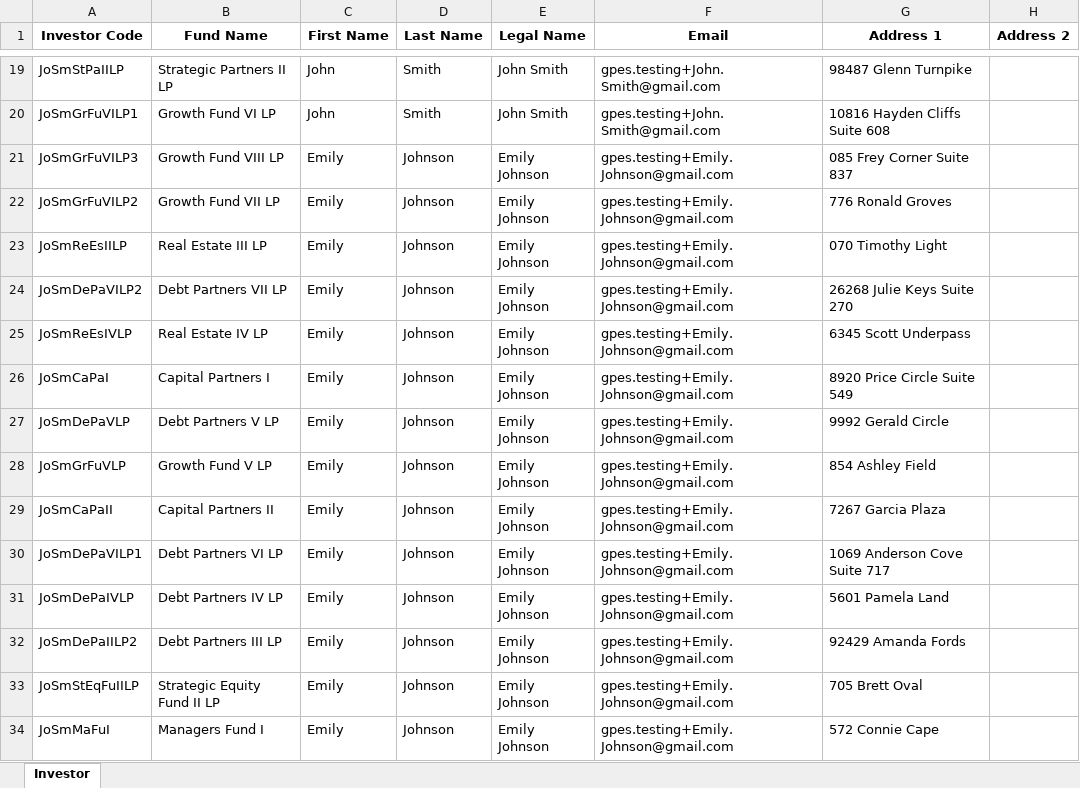
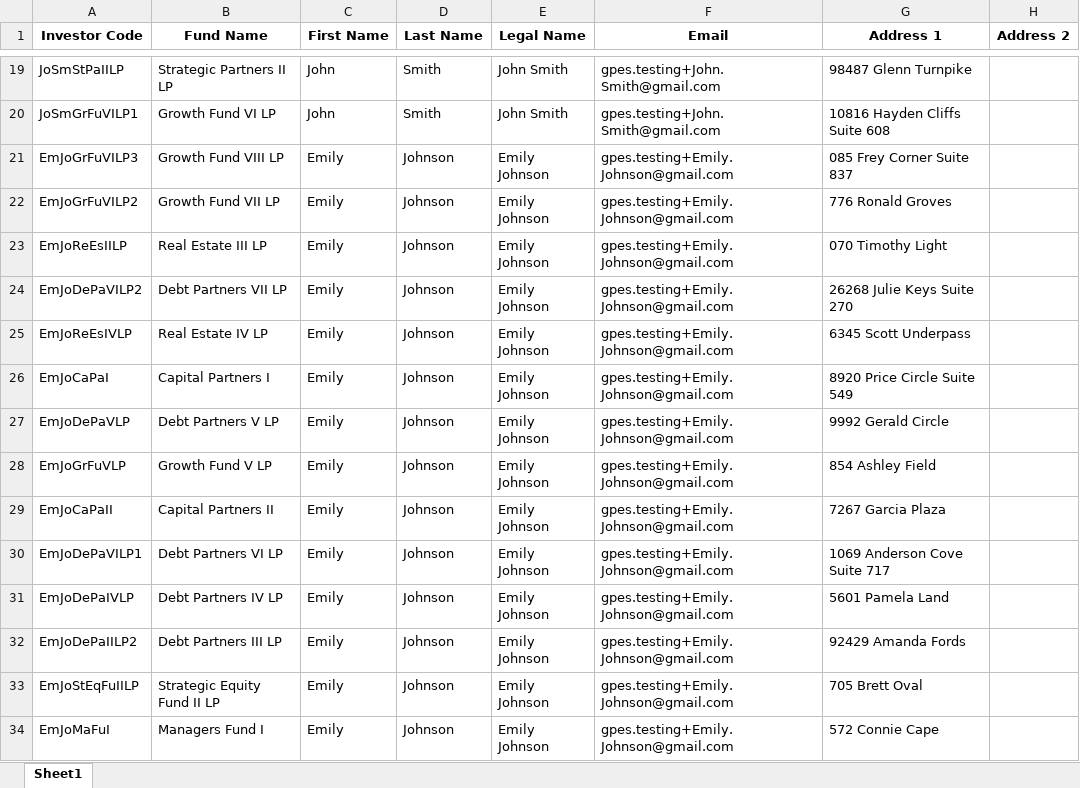
Before and after one commit to ppark271/AutoDocs, an Excel workbook: modified_GP_CRM.xlsx, sheet Sheet1, drawn as a sheet; only a part is shown, gaps mark what is left out; values as stored, in another font and other column widths than the file's, no borders; the diff covers the shown part only; the diff names each change by its address in the sheet, - before the commit and + after, or states it on an @@ line.

```diff
--- a/modified_GP_CRM.xlsx (sheet Sheet1)
+++ b/modified_GP_CRM.xlsx (sheet Sheet1)
-sheet tab: Investor
+sheet tab: Sheet1
-A21 (Investor Code): JoSmGrFuVILP3
+A21 (Investor Code): EmJoGrFuVILP3
-A22 (Investor Code): JoSmGrFuVILP2
+A22 (Investor Code): EmJoGrFuVILP2
-A23 (Investor Code): JoSmReEsIILP
+A23 (Investor Code): EmJoReEsIILP
-A24 (Investor Code): JoSmDePaVILP2
+A24 (Investor Code): EmJoDePaVILP2
-A25 (Investor Code): JoSmReEsIVLP
+A25 (Investor Code): EmJoReEsIVLP
-A26 (Investor Code): JoSmCaPaI
+A26 (Investor Code): EmJoCaPaI
-A27 (Investor Code): JoSmDePaVLP
+A27 (Investor Code): EmJoDePaVLP
-A28 (Investor Code): JoSmGrFuVLP
+A28 (Investor Code): EmJoGrFuVLP
-A29 (Investor Code): JoSmCaPaII
+A29 (Investor Code): EmJoCaPaII
-A30 (Investor Code): JoSmDePaVILP1
+A30 (Investor Code): EmJoDePaVILP1
-A31 (Investor Code): JoSmDePaIVLP
+A31 (Investor Code): EmJoDePaIVLP
-A32 (Investor Code): JoSmDePaIILP2
+A32 (Investor Code): EmJoDePaIILP2
-A33 (Investor Code): JoSmStEqFuIILP
+A33 (Investor Code): EmJoStEqFuIILP
-A34 (Investor Code): JoSmMaFuI
+A34 (Investor Code): EmJoMaFuI
```
Also changed, not shown: 107 edited cells elsewhere in this sheet, modified_LP_CRM.xlsx, 2 other files.
